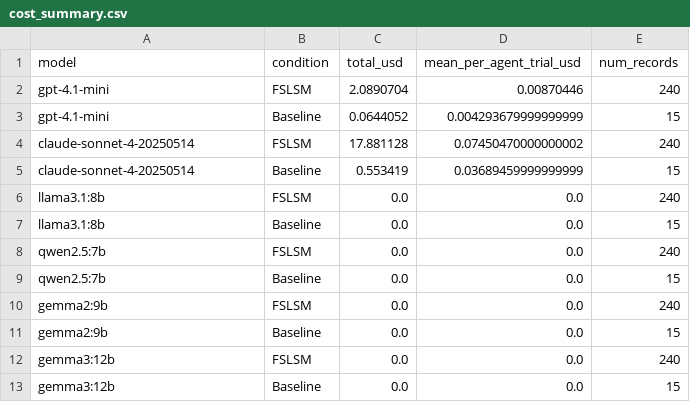
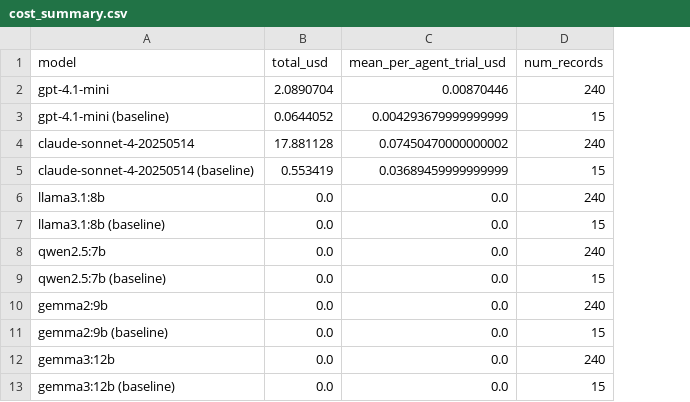
Before and after one commit to Nyeinchanaung/fslsm-mcp-rag, a CSV file: results/exp1/metrics/cost_summary.csv, drawn as a sheet; the diff names each change by its address in the sheet, - before the commit and + after, or states it on an @@ line.

```diff
--- a/results/exp1/metrics/cost_summary.csv
+++ b/results/exp1/metrics/cost_summary.csv
-column B (condition), rows 2-13: FSLSM | Baseline | FSLSM | Baseline | FSLSM | Baseline | FSLSM | Baseline | FSLSM | Baseline | FSLSM | Baseline
-A3 (model): gpt-4.1-mini
+A3 (model): gpt-4.1-mini (baseline)
-A5 (model): claude-sonnet-4-20250514
+A5 (model): claude-sonnet-4-20250514 (baseline)
-A7 (model): llama3.1:8b
+A7 (model): llama3.1:8b (baseline)
-A9 (model): qwen2.5:7b
+A9 (model): qwen2.5:7b (baseline)
-A11 (model): gemma2:9b
+A11 (model): gemma2:9b (baseline)
-A13 (model): gemma3:12b
+A13 (model): gemma3:12b (baseline)
```
Also changed, not shown: results/exp1/metrics/pra_das_summary.csv, 12 other files.
